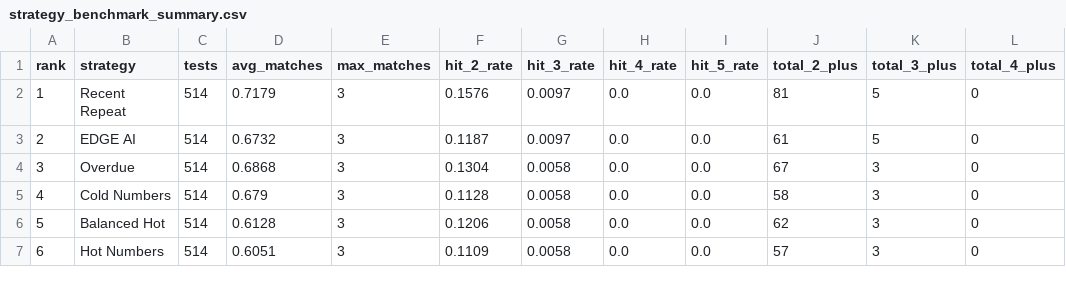
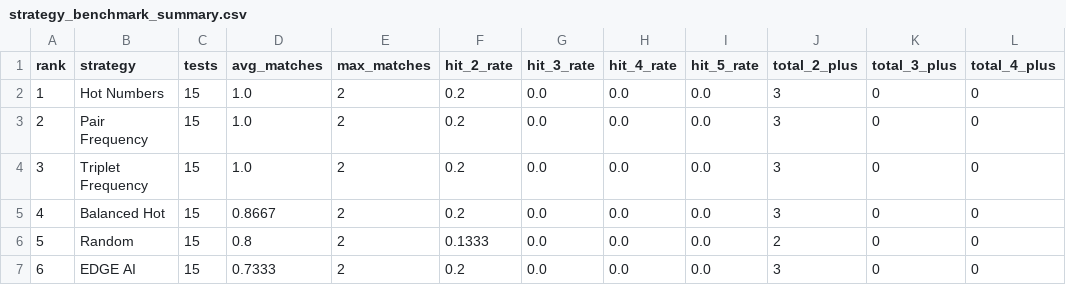
Before and after one commit to BKPillay/project-edge, a CSV file: outputs/strategy_benchmark_summary.csv, drawn as a sheet; only a part is shown; the diff covers the shown part only; the diff names each change by its address in the sheet, - before the commit and + after, or states it on an @@ line.

Commit message:
Update EDGE AI outputs

```diff
--- a/outputs/strategy_benchmark_summary.csv
+++ b/outputs/strategy_benchmark_summary.csv
-B2 (strategy): Recent Repeat
+B2 (strategy): Hot Numbers
-C2:C7 (tests): 514
+C2:C7 (tests): 15
-D2 (avg_matches): 0.7179
+D2 (avg_matches): 1.0
-E2:E7 (max_matches): 3
+E2:E7 (max_matches): 2
-F2 (hit_2_rate): 0.1576
+F2 (hit_2_rate): 0.2
-G2:G3 (hit_3_rate): 0.0097
+G2:G3 (hit_3_rate): 0.0
-J2 (total_2_plus): 81
+J2 (total_2_plus): 3
-K2:K3 (total_3_plus): 5
+K2:K3 (total_3_plus): 0
-B3 (strategy): EDGE AI
+B3 (strategy): Pair Frequency
-D3 (avg_matches): 0.6732
+D3 (avg_matches): 1.0
-F3 (hit_2_rate): 0.1187
+F3 (hit_2_rate): 0.2
-J3 (total_2_plus): 61
+J3 (total_2_plus): 3
-B4 (strategy): Overdue
+B4 (strategy): Triplet Frequency
-D4 (avg_matches): 0.6868
+D4 (avg_matches): 1.0
-F4 (hit_2_rate): 0.1304
+F4 (hit_2_rate): 0.2
-G4:G7 (hit_3_rate): 0.0058
+G4:G7 (hit_3_rate): 0.0
-J4 (total_2_plus): 67
+J4 (total_2_plus): 3
-K4:K7 (total_3_plus): 3
+K4:K7 (total_3_plus): 0
-B5 (strategy): Cold Numbers
+B5 (strategy): Balanced Hot
-D5 (avg_matches): 0.679
+D5 (avg_matches): 0.8667
-F5 (hit_2_rate): 0.1128
+F5 (hit_2_rate): 0.2
-J5 (total_2_plus): 58
+J5 (total_2_plus): 3
-B6 (strategy): Balanced Hot
+B6 (strategy): Random
-D6 (avg_matches): 0.6128
+D6 (avg_matches): 0.8
-F6 (hit_2_rate): 0.1206
+F6 (hit_2_rate): 0.1333
-J6 (total_2_plus): 62
+J6 (total_2_plus): 2
-B7 (strategy): Hot Numbers
+B7 (strategy): EDGE AI
-D7 (avg_matches): 0.6051
+D7 (avg_matches): 0.7333
-F7 (hit_2_rate): 0.1109
+F7 (hit_2_rate): 0.2
-J7 (total_2_plus): 57
+J7 (total_2_plus): 3
```
Also changed, not shown: 24 edited cells elsewhere in this file, 2 other files.
